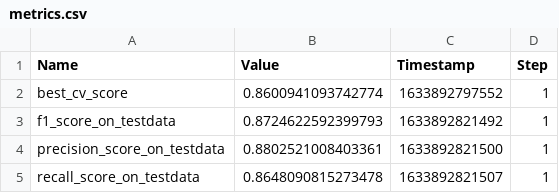
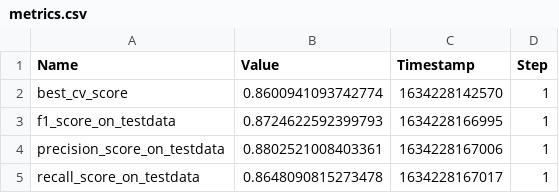
Before and after one commit to leudom/german-fake-news-classifier, a CSV file: metrics.csv, drawn as a sheet.

```diff
--- a/metrics.csv
+++ b/metrics.csv
@@ -1,5 +1,5 @@
 Name,Value,Timestamp,Step
-"best_cv_score",0.8600941093742774,1633892797552,1
-"f1_score_on_testdata",0.8724622592399793,1633892821492,1
-"precision_score_on_testdata",0.8802521008403361,1633892821500,1
-"recall_score_on_testdata",0.8648090815273478,1633892821507,1
+"best_cv_score",0.8600941093742774,1634228142570,1
+"f1_score_on_testdata",0.8724622592399793,1634228166995,1
+"precision_score_on_testdata",0.8802521008403361,1634228167006,1
+"recall_score_on_testdata",0.8648090815273478,1634228167017,1
```
Also changed, not shown: catboost_info/time_left.tsv, 7 other files.
